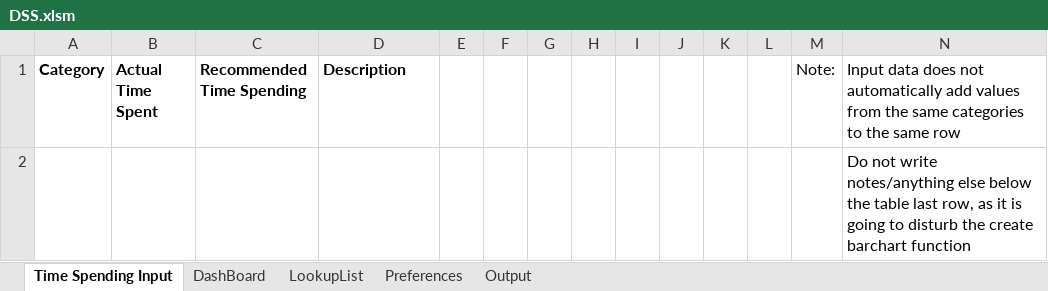
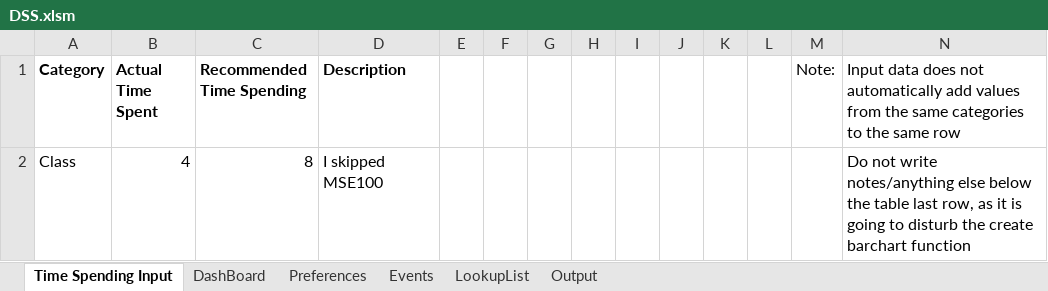
Before and after one commit to hwtrs/dss, an Excel workbook: DSS.xlsm, sheet Time Spending Input, drawn as a sheet; values as stored, in another font and other column widths than the file's, no borders; charts and pictures not drawn; removed rows and columns are numbered as before the commit, all else as after; the diff names each change by its address in the sheet, - before the commit and + after, or states it on an @@ line.

Commit message:
fixed duplicate file issue and cleaned up preferences sheet

```diff
--- a/DSS.xlsm (sheet Time Spending Input)
+++ b/DSS.xlsm (sheet Time Spending Input)
+sheet tab: Events
@@ sheet tab order changed: Time Spending Input | DashBoard | Preferences | Events | LookupList | Output @@
-row 2:  |  |  |  |  |  |  |  |  |  |  |  |  | Do not write notes/anything else below the table last row, as it is going to disturb the create barchart function
+row 2: Class | 4 | 8 | I skipped MSE100 |  |  |  |  |  |  |  |  |  | Do not write notes/anything else below the table last row, as it is going to disturb the create barchart function
```
Also changed, not shown: charts or pictures, 1 other file.
